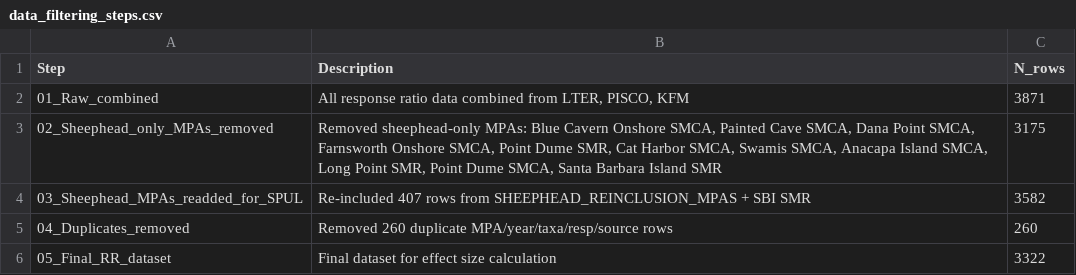
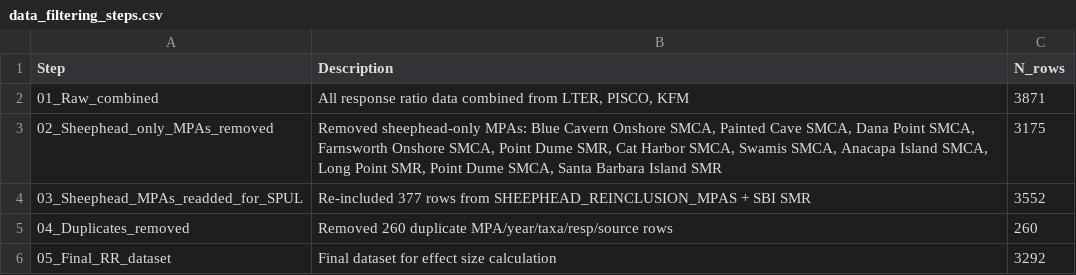
Before and after one commit to stier-lab/Donham-Stier-CA-MPA-Data-2026, a CSV file: outputs/data_filtering_steps.csv, drawn as a sheet.

```diff
--- a/outputs/data_filtering_steps.csv
+++ b/outputs/data_filtering_steps.csv
@@ -3,4 +3,4 @@ Step,Description,N_rows
 02_Sheephead_only_MPAs_removed,"Removed sheephead-only MPAs: Blue Cavern Onshore SMCA, Painted Cave SMCA, Dana Point SMCA, Farnsworth Onshore SMCA, Point Dume SMR, Cat Harbor SMCA, Swamis SMCA, Anacapa Island SMCA, Long Point SMR, Point Dume SMCA, Santa Barbara Island SMR",3175
-03_Sheephead_MPAs_readded_for_SPUL,Re-included 407 rows from SHEEPHEAD_REINCLUSION_MPAS + SBI SMR,3582
+03_Sheephead_MPAs_readded_for_SPUL,Re-included 377 rows from SHEEPHEAD_REINCLUSION_MPAS + SBI SMR,3552
 04_Duplicates_removed,Removed 260 duplicate MPA/year/taxa/resp/source rows,260
-05_Final_RR_dataset,Final dataset for effect size calculation,3322
+05_Final_RR_dataset,Final dataset for effect size calculation,3292
```
Also changed, not shown: output/harmonized/harmonized_raw_responses.csv, output/harmonized/harmonized_response_ratios.csv, 20 other files.
